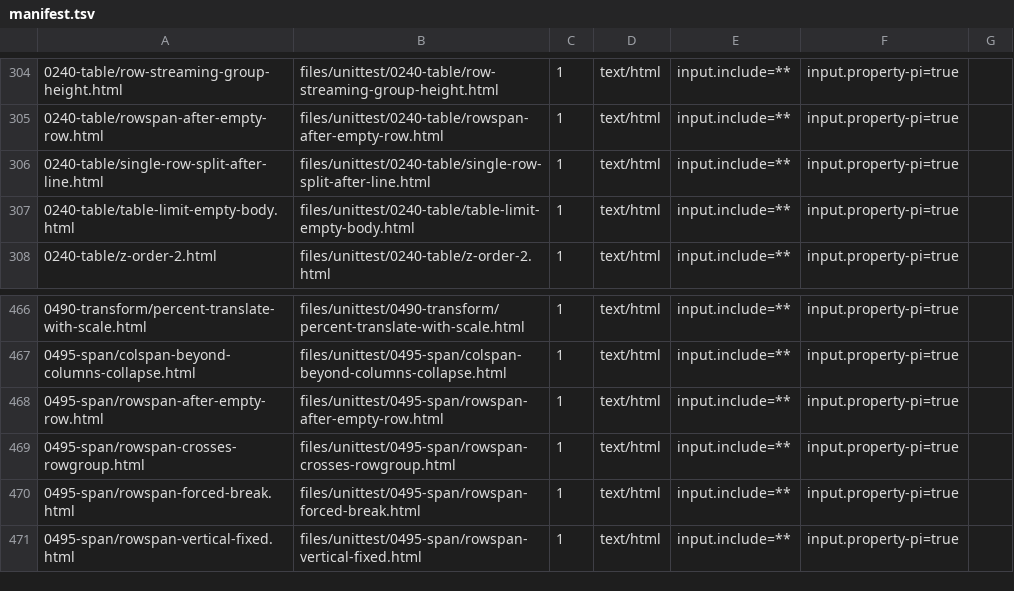
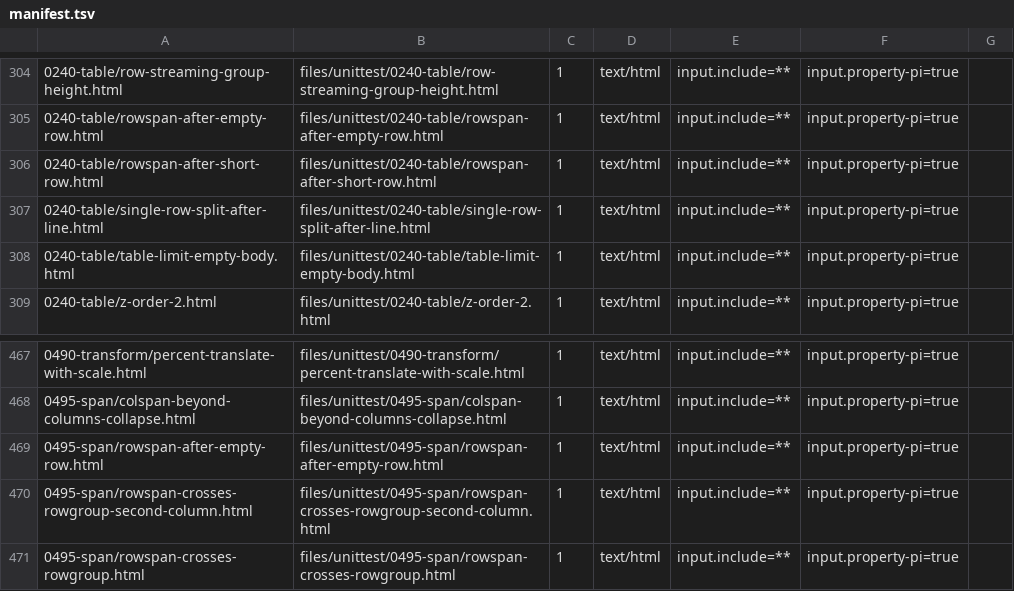
Before and after one commit to zamasoftnet/foliojet, a TSV file: files/unittest/twopass-digest/manifest.tsv, drawn as a sheet; only a part is shown, gaps mark what is left out; the shorter side is filled out with more unchanged rows.

```diff
--- a/files/unittest/twopass-digest/manifest.tsv
+++ b/files/unittest/twopass-digest/manifest.tsv
@@ -305,2 +305,3 @@
 0240-table/rowspan-after-empty-row.html	files/unittest/0240-table/rowspan-after-empty-row.html	1	text/html	input.include=**	input.property-pi=true
+0240-table/rowspan-after-short-row.html	files/unittest/0240-table/rowspan-after-short-row.html	1	text/html	input.include=**	input.property-pi=true
 0240-table/single-row-split-after-line.html	files/unittest/0240-table/single-row-split-after-line.html	1	text/html	input.include=**	input.property-pi=true
@@ -468,2 +469,3 @@
 0495-span/rowspan-after-empty-row.html	files/unittest/0495-span/rowspan-after-empty-row.html	1	text/html	input.include=**	input.property-pi=true
+0495-span/rowspan-crosses-rowgroup-second-column.html	files/unittest/0495-span/rowspan-crosses-rowgroup-second-column.html	1	text/html	input.include=**	input.property-pi=true
 0495-span/rowspan-crosses-rowgroup.html	files/unittest/0495-span/rowspan-crosses-rowgroup.html	1	text/html	input.include=**	input.property-pi=true
```
Also changed, not shown: files/unittest/twopass-digest/digests.tsv, 13 other files.
